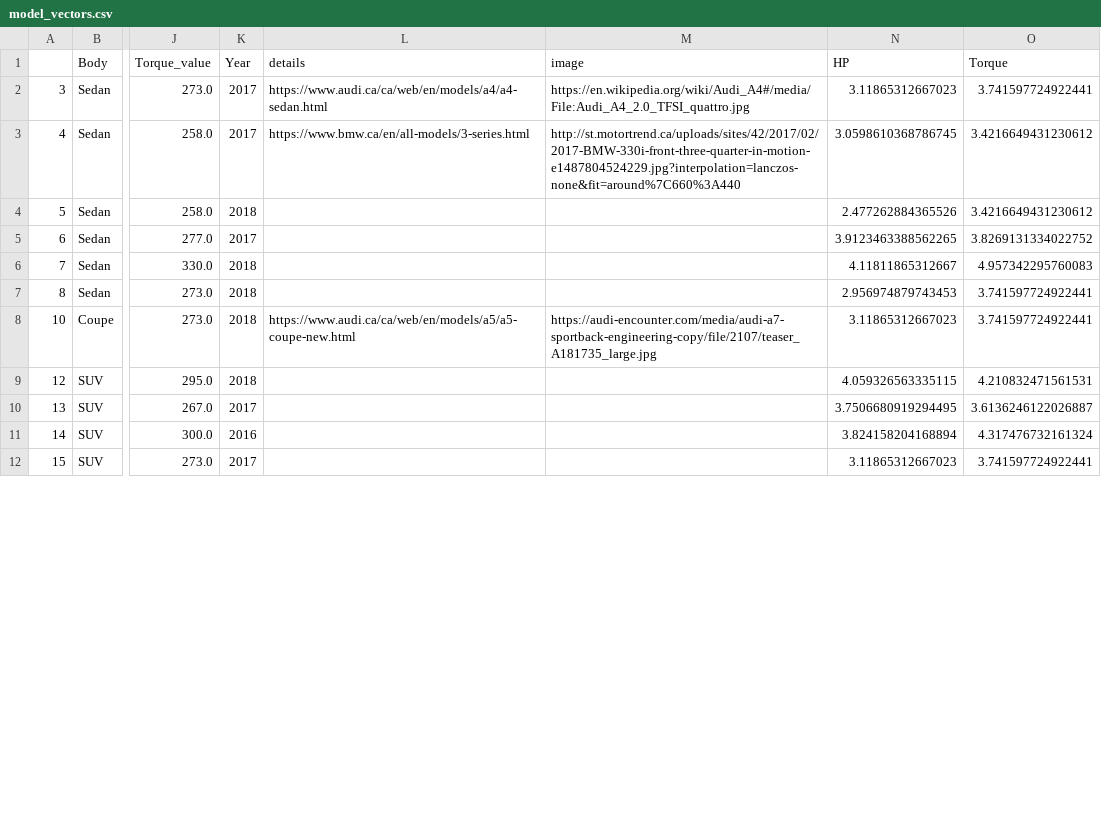
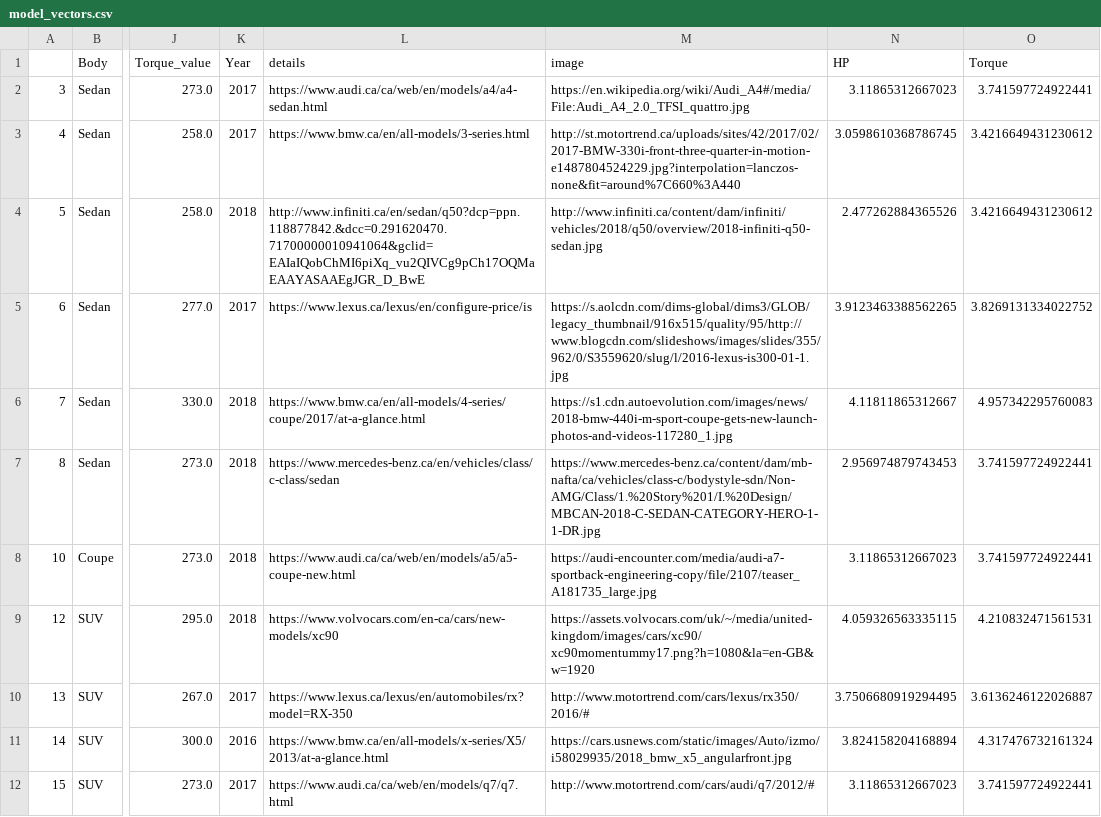
Before and after one commit to trentlavoie/fydp, a CSV file: notebooks/rec/data/model_vectors.csv, drawn as a sheet; only a part is shown, gaps mark what is left out; the diff covers the shown part only; the diff names each change by its address in the sheet, - before the commit and + after, or states it on an @@ line.

Commit message:
data/list_of_cars3.csv

```diff
--- a/notebooks/rec/data/model_vectors.csv
+++ b/notebooks/rec/data/model_vectors.csv
-L4 (details): (empty)
+L4 (details): http://www.infiniti.ca/en/sedan/q50?dcp=ppn.118877842.&dcc=0.291620470.71700000010941064&gclid=EAIaIQobChMI6piXq_vu2QIVCg9pCh17OQMaEAAYASAAEgJGR_D_BwE
-M4 (image): (empty)
+M4 (image): http://www.infiniti.ca/content/dam/infiniti/vehicles/2018/q50/overview/2018-infiniti-q50-sedan.jpg
-L5 (details): (empty)
+L5 (details): https://www.lexus.ca/lexus/en/configure-price/is
-M5 (image): (empty)
+M5 (image): https://s.aolcdn.com/dims-global/dims3/GLOB/legacy_thumbnail/916x515/quality/95/http://www.blogcdn.com/slideshows/images/slides/355/962/0/S3559620/slug/l/2016-lexus-is300-01-1.jpg
-L6 (details): (empty)
+L6 (details): https://www.bmw.ca/en/all-models/4-series/coupe/2017/at-a-glance.html
-M6 (image): (empty)
+M6 (image): https://s1.cdn.autoevolution.com/images/news/2018-bmw-440i-m-sport-coupe-gets-new-launch-photos-and-videos-117280_1.jpg
-L7 (details): (empty)
+L7 (details): https://www.mercedes-benz.ca/en/vehicles/class/c-class/sedan
-M7 (image): (empty)
+M7 (image): https://www.mercedes-benz.ca/content/dam/mb-nafta/ca/vehicles/class-c/bodystyle-sdn/Non-AMG/Class/1.%20Story%201/I.%20Design/MBCAN-2018-C-SEDAN-CATEGORY-HERO-1-1-DR.jpg
-L9 (details): (empty)
+L9 (details): https://www.volvocars.com/en-ca/cars/new-models/xc90
-M9 (image): (empty)
+M9 (image): https://assets.volvocars.com/uk/~/media/united-kingdom/images/cars/xc90/xc90momentummy17.png?h=1080&la=en-GB&w=1920
-L10 (details): (empty)
+L10 (details): https://www.lexus.ca/lexus/en/automobiles/rx?model=RX-350
-M10 (image): (empty)
+M10 (image): http://www.motortrend.com/cars/lexus/rx350/2016/#
-L11 (details): (empty)
+L11 (details): https://www.bmw.ca/en/all-models/x-series/X5/2013/at-a-glance.html
-M11 (image): (empty)
+M11 (image): https://cars.usnews.com/static/images/Auto/izmo/i58029935/2018_bmw_x5_angularfront.jpg
-L12 (details): (empty)
+L12 (details): https://www.audi.ca/ca/web/en/models/q7/q7.html
-M12 (image): (empty)
+M12 (image): http://www.motortrend.com/cars/audi/q7/2012/#
```
Also changed, not shown: 44 edited cells elsewhere in this file.
